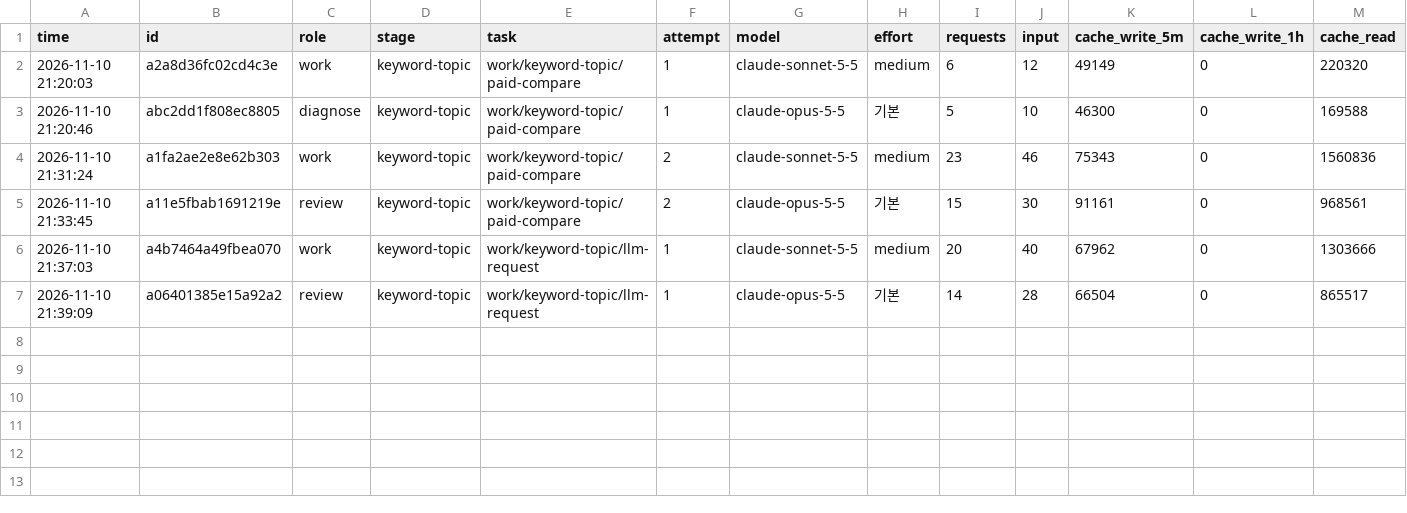
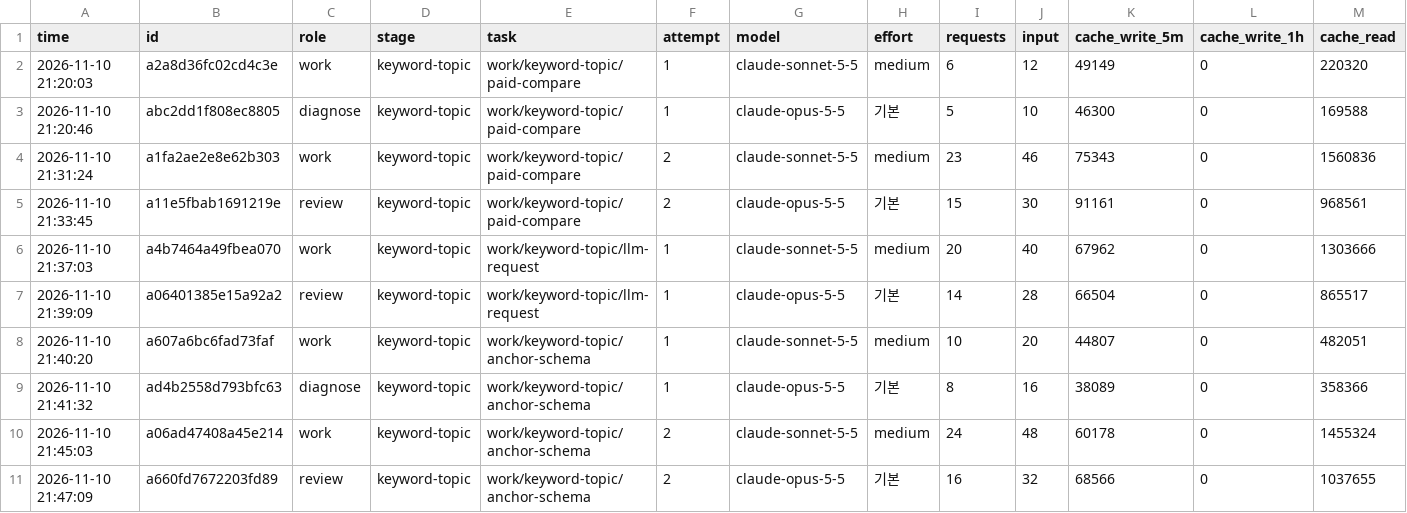
Before and after one commit to anjfgkfkrh/Ripple, a CSV file: work/keyword-topic/metrics.csv, drawn as a sheet; only a part is shown; rows hold the shown columns only; the diff names each change by its address in the sheet, - before the commit and + after, or states it on an @@ line.

```diff
--- a/work/keyword-topic/metrics.csv
+++ b/work/keyword-topic/metrics.csv
+row 8: 2026-11-10 21:40:20 | a607a6bc6fad73faf | work | keyword-topic | work/keyword-topic/anchor-schema | 1 | claude-sonnet-5-5 | medium | 10 | 20 | 44807 | 0 | 482051
+row 9: 2026-11-10 21:41:32 | ad4b2558d793bfc63 | diagnose | keyword-topic | work/keyword-topic/anchor-schema | 1 | claude-opus-5-5 | 기본 | 8 | 16 | 38089 | 0 | 358366
+row 10: 2026-11-10 21:45:03 | a06ad47408a45e214 | work | keyword-topic | work/keyword-topic/anchor-schema | 2 | claude-sonnet-5-5 | medium | 24 | 48 | 60178 | 0 | 1455324
+row 11: 2026-11-10 21:47:09 | a660fd7672203fd89 | review | keyword-topic | work/keyword-topic/anchor-schema | 2 | claude-opus-5-5 | 기본 | 16 | 32 | 68566 | 0 | 1037655
```
Also changed, not shown: 2 other files.
